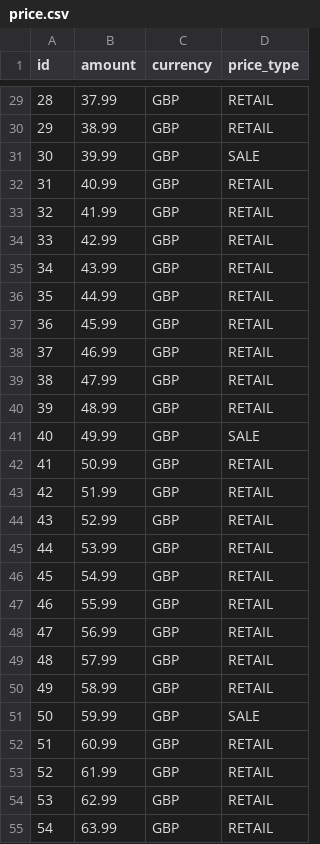
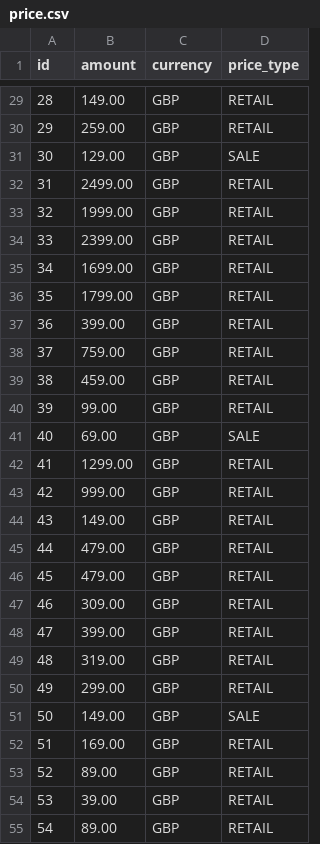
Before and after one commit to mhedd-yusuf/restclientpoc-productprices-service, a CSV file: src/main/resources/db/data/price.csv, drawn as a sheet; only a part is shown, gaps mark what is left out; the diff covers the shown part only.

```diff
--- a/src/main/resources/db/data/price.csv
+++ b/src/main/resources/db/data/price.csv
@@ -29,27 +29,27 @@ id,amount,currency,price_type
-28,37.99,GBP,RETAIL
-29,38.99,GBP,RETAIL
-30,39.99,GBP,SALE
-31,40.99,GBP,RETAIL
-32,41.99,GBP,RETAIL
-33,42.99,GBP,RETAIL
-34,43.99,GBP,RETAIL
-35,44.99,GBP,RETAIL
-36,45.99,GBP,RETAIL
-37,46.99,GBP,RETAIL
-38,47.99,GBP,RETAIL
-39,48.99,GBP,RETAIL
-40,49.99,GBP,SALE
-41,50.99,GBP,RETAIL
-42,51.99,GBP,RETAIL
-43,52.99,GBP,RETAIL
-44,53.99,GBP,RETAIL
-45,54.99,GBP,RETAIL
-46,55.99,GBP,RETAIL
-47,56.99,GBP,RETAIL
-48,57.99,GBP,RETAIL
-49,58.99,GBP,RETAIL
-50,59.99,GBP,SALE
-51,60.99,GBP,RETAIL
-52,61.99,GBP,RETAIL
-53,62.99,GBP,RETAIL
-54,63.99,GBP,RETAIL
+28,149.00,GBP,RETAIL
+29,259.00,GBP,RETAIL
+30,129.00,GBP,SALE
+31,2499.00,GBP,RETAIL
+32,1999.00,GBP,RETAIL
+33,2399.00,GBP,RETAIL
+34,1699.00,GBP,RETAIL
+35,1799.00,GBP,RETAIL
+36,399.00,GBP,RETAIL
+37,759.00,GBP,RETAIL
+38,459.00,GBP,RETAIL
+39,99.00,GBP,RETAIL
+40,69.00,GBP,SALE
+41,1299.00,GBP,RETAIL
+42,999.00,GBP,RETAIL
+43,149.00,GBP,RETAIL
+44,479.00,GBP,RETAIL
+45,479.00,GBP,RETAIL
+46,309.00,GBP,RETAIL
+47,399.00,GBP,RETAIL
+48,319.00,GBP,RETAIL
+49,299.00,GBP,RETAIL
+50,149.00,GBP,SALE
+51,169.00,GBP,RETAIL
+52,89.00,GBP,RETAIL
+53,39.00,GBP,RETAIL
+54,89.00,GBP,RETAIL
```
Also changed, not shown: 73 edited cells elsewhere in this file, 3 other files.
